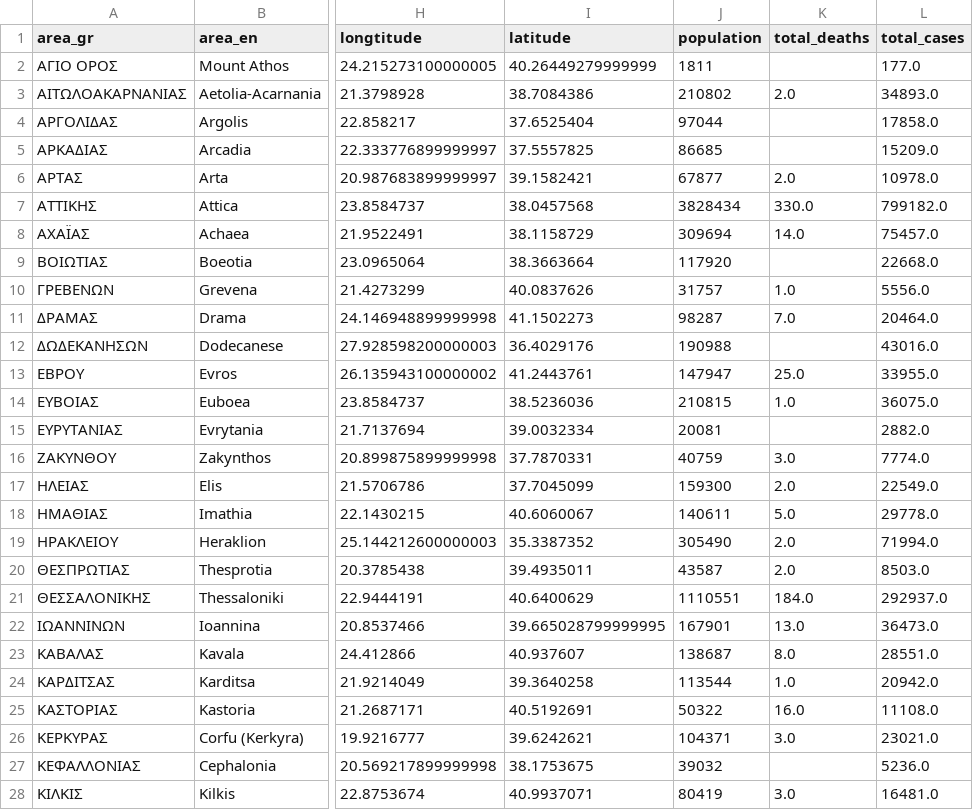
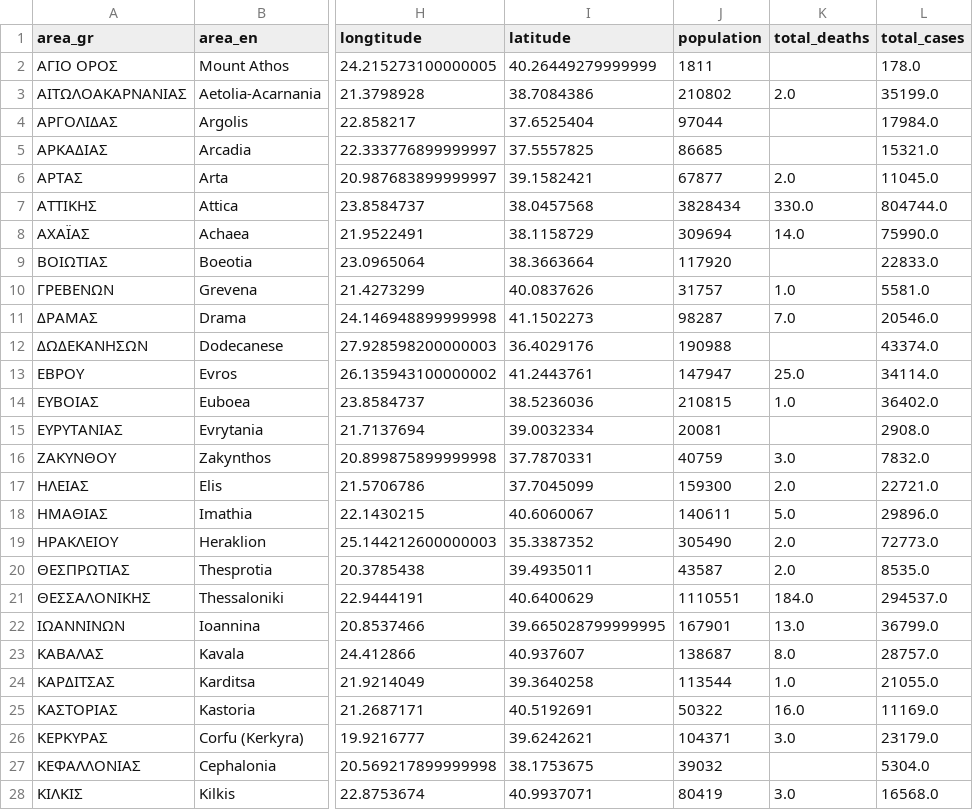
Before and after one commit to Covid-19-Response-Greece/covid19-data-greece, a CSV file: data/greece/regional/regions_cumulative.csv, drawn as a sheet; only a part is shown, gaps mark what is left out; the diff covers the shown part only; the diff names each change by its address in the sheet, - before the commit and + after, or states it on an @@ line.

```diff
--- a/data/greece/regional/regions_cumulative.csv
+++ b/data/greece/regional/regions_cumulative.csv
-L2 (total_cases): 177.0
+L2 (total_cases): 178.0
-L3 (total_cases): 34893.0
+L3 (total_cases): 35199.0
-L4 (total_cases): 17858.0
+L4 (total_cases): 17984.0
-L5 (total_cases): 15209.0
+L5 (total_cases): 15321.0
-L6 (total_cases): 10978.0
+L6 (total_cases): 11045.0
-L7 (total_cases): 799182.0
+L7 (total_cases): 804744.0
-L8 (total_cases): 75457.0
+L8 (total_cases): 75990.0
-L9 (total_cases): 22668.0
+L9 (total_cases): 22833.0
-L10 (total_cases): 5556.0
+L10 (total_cases): 5581.0
-L11 (total_cases): 20464.0
+L11 (total_cases): 20546.0
-L12 (total_cases): 43016.0
+L12 (total_cases): 43374.0
-L13 (total_cases): 33955.0
+L13 (total_cases): 34114.0
-L14 (total_cases): 36075.0
+L14 (total_cases): 36402.0
-L15 (total_cases): 2882.0
+L15 (total_cases): 2908.0
-L16 (total_cases): 7774.0
+L16 (total_cases): 7832.0
-L17 (total_cases): 22549.0
+L17 (total_cases): 22721.0
-L18 (total_cases): 29778.0
+L18 (total_cases): 29896.0
-L19 (total_cases): 71994.0
+L19 (total_cases): 72773.0
-L20 (total_cases): 8503.0
+L20 (total_cases): 8535.0
-L21 (total_cases): 292937.0
+L21 (total_cases): 294537.0
-L22 (total_cases): 36473.0
+L22 (total_cases): 36799.0
-L23 (total_cases): 28551.0
+L23 (total_cases): 28757.0
-L24 (total_cases): 20942.0
+L24 (total_cases): 21055.0
-L25 (total_cases): 11108.0
+L25 (total_cases): 11169.0
-L26 (total_cases): 23021.0
+L26 (total_cases): 23179.0
-L27 (total_cases): 5236.0
+L27 (total_cases): 5304.0
-L28 (total_cases): 16481.0
+L28 (total_cases): 16568.0
```
Also changed, not shown: 25 edited cells elsewhere in this file, data/greece/regional/regions_daily.csv, data/greece/regional/regions_history_cases.csv, 2 other files.
